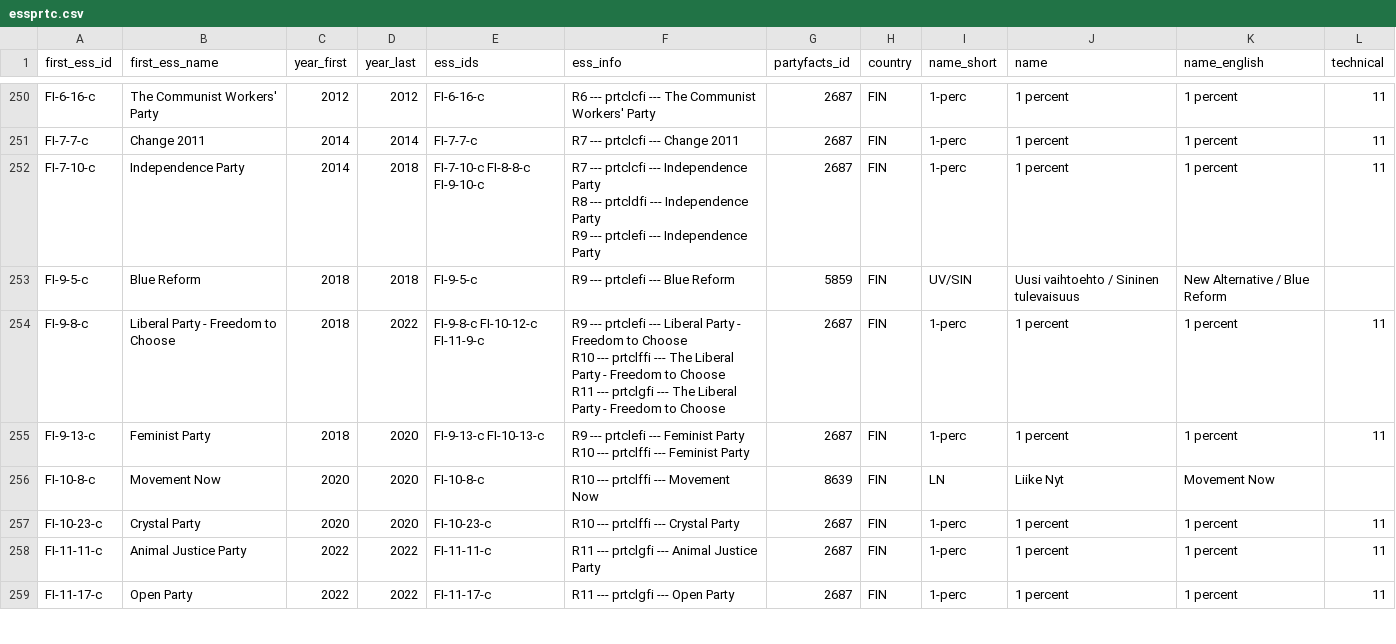
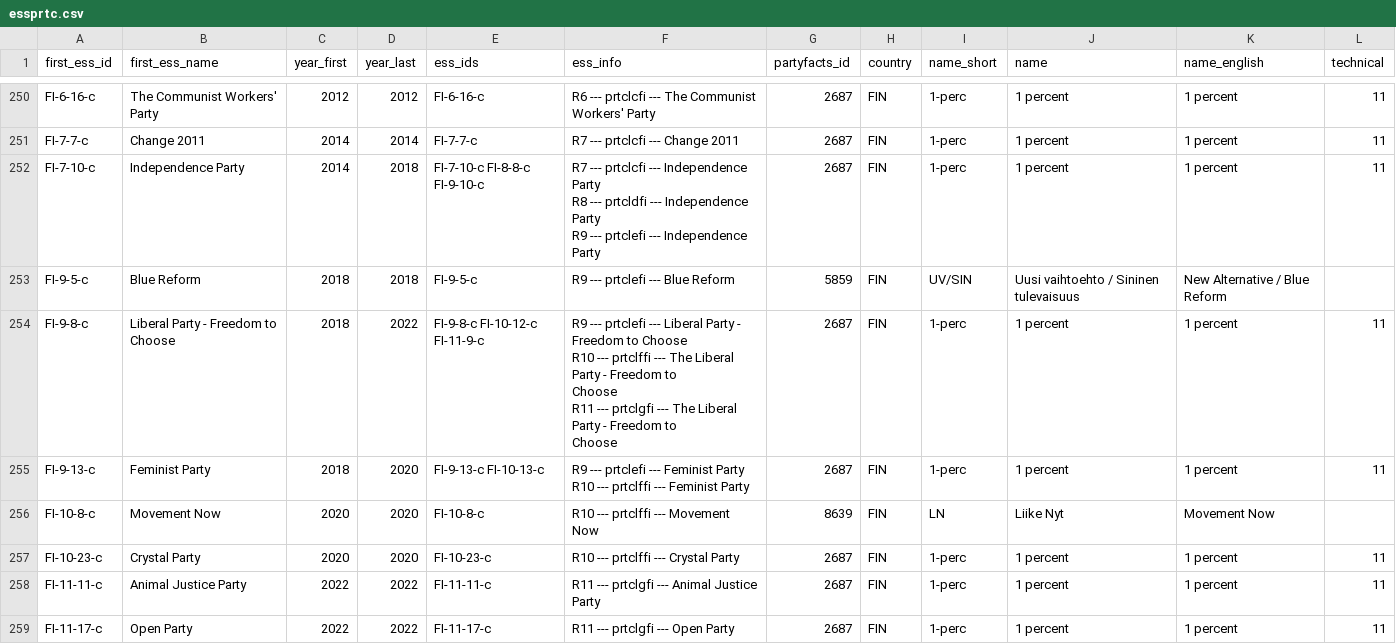
Before and after one commit to hdigital/partyfactsdata, a CSV file: import/essprtc/essprtc.csv, drawn as a sheet; only a part is shown, gaps mark what is left out.

```diff
--- a/import/essprtc/essprtc.csv
+++ b/import/essprtc/essprtc.csv
@@ -1198,5 +1198,7 @@ R9 --- prtclefi --- Independence Party",2687,FIN,1-perc,1 percent,1 percent,11
 FI-9-5-c,Blue Reform,2018,2018,FI-9-5-c,R9 --- prtclefi --- Blue Reform,5859,FIN,UV/SIN,Uusi vaihtoehto / Sininen tulevaisuus,New Alternative / Blue Reform,
-FI-9-8-c,Liberal Party - Freedom to Choose,2018,2022,FI-9-8-c FI-10-12-c FI-11-9-c,"R9 --- prtclefi --- Liberal Party - Freedom to Choose
-R10 --- prtclffi --- The Liberal Party - Freedom to Choose
-R11 --- prtclgfi --- The Liberal Party - Freedom to Choose",2687,FIN,1-perc,1 percent,1 percent,11
+FI-9-8-c,Liberal Party - Freedom to Choose,2018,2022,FI-9-8-c FI-10-12-c FI-11-9-c,"R9 --- prtclefi --- Liberal Party - Freedom to Choose
+R10 --- prtclffi --- The Liberal Party - Freedom to
+Choose
+R11 --- prtclgfi --- The Liberal Party - Freedom to
+Choose",2687,FIN,1-perc,1 percent,1 percent,11
 FI-9-13-c,Feminist Party,2018,2020,FI-9-13-c FI-10-13-c,"R9 --- prtclefi --- Feminist Party
```
Also changed, not shown: import/essprtv/02-ess-harmonize.csv, import/essprtv/essprt-all.csv, 1 other file.
